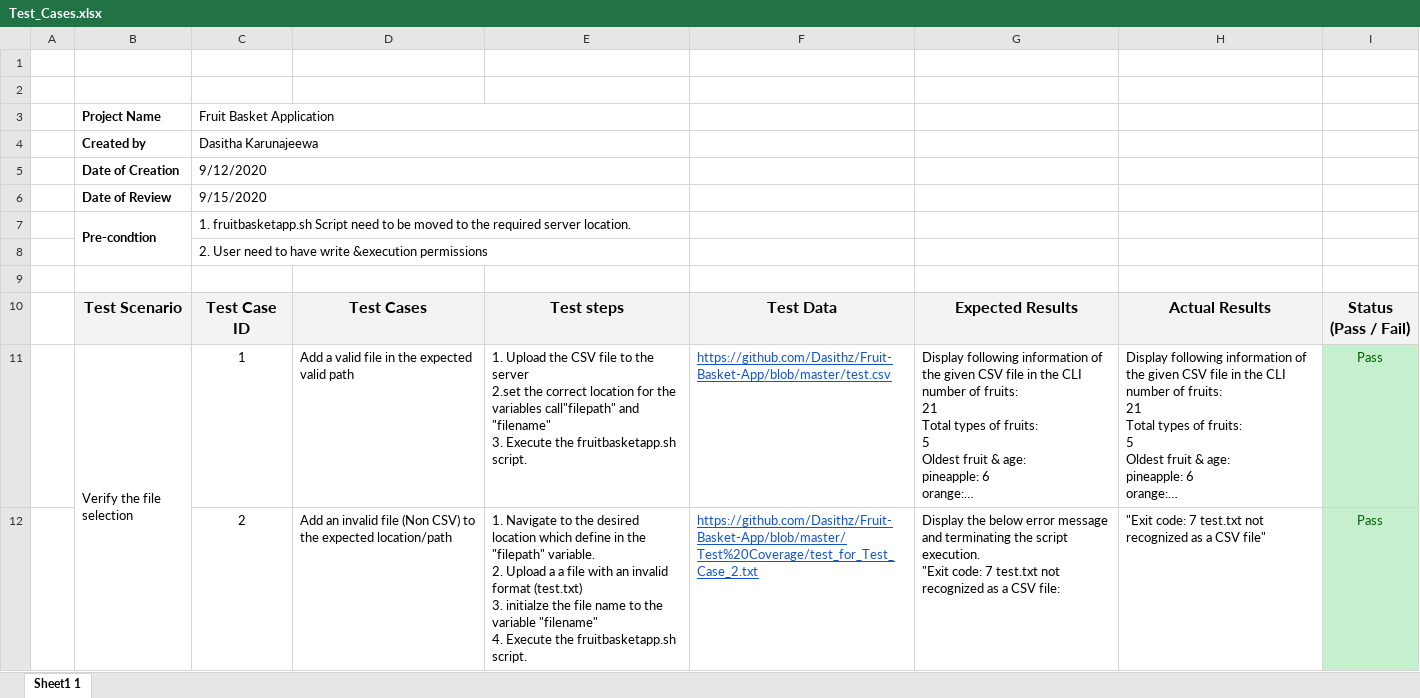
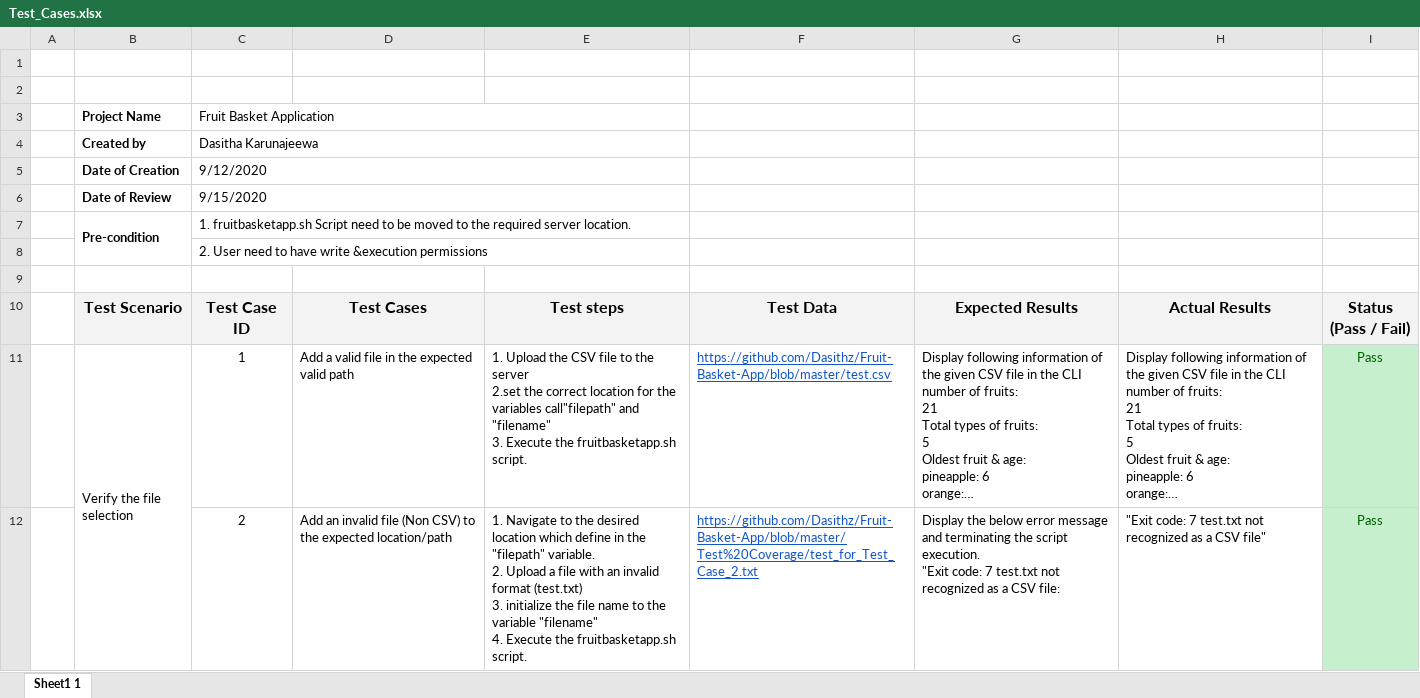
Before and after one commit to Dasithz/Fruit-Basket-App, an Excel workbook: Test Coverage/Test_Cases.xlsx, sheet Sheet1 1, drawn as a sheet; only a part is shown; long unchanged cells end in …; values as stored, in another font and other column widths than the file's, no borders; ↵ is a line break in a cell; the diff covers the shown part only; the diff names each change by its address in the sheet, - before the commit and + after, or states it on an @@ line.

```diff
--- a/Test Coverage/Test_Cases.xlsx (sheet Sheet1 1)
+++ b/Test Coverage/Test_Cases.xlsx (sheet Sheet1 1)
-B7: Pre-condtion
+B7: Pre-condition
-E12: …Upload a a file with an invalid format (test.txt) ↵ 3. initialze the file…
+E12: …Upload a file with an invalid format (test.txt) ↵ 3. initialize the file…
```
Also changed, not shown: 19 edited cells elsewhere in this sheet.
